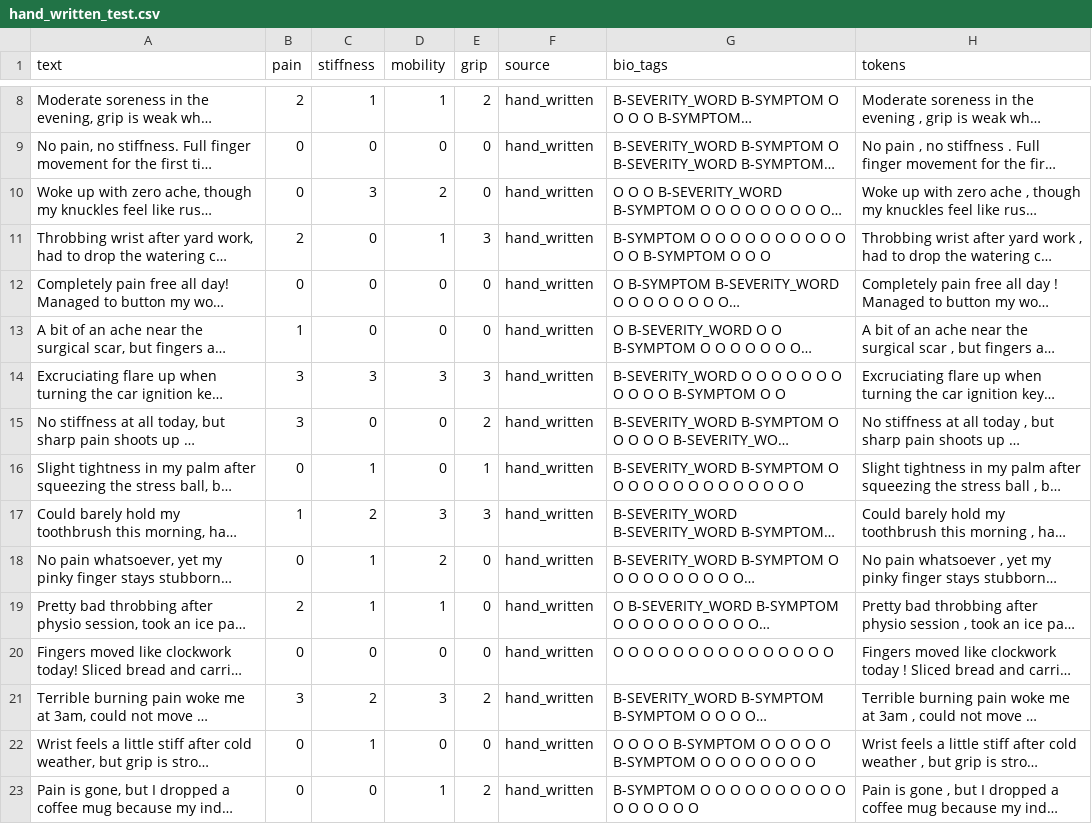
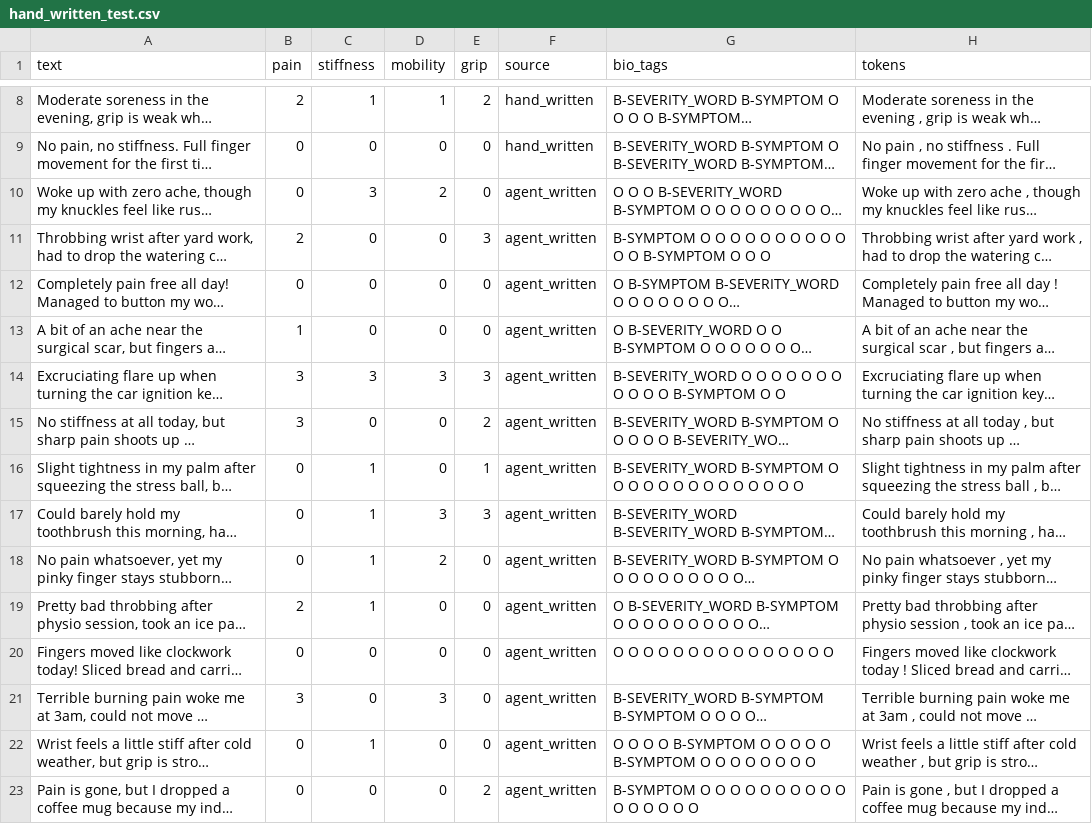
Before and after one commit to VenkatesanManju/Hand-Rehab-AI, a CSV file: data/raw/hand_written_test.csv, drawn as a sheet; only a part is shown, gaps mark what is left out; long unchanged cells end in …; the diff covers the shown part only; the diff names each change by its address in the sheet, - before the commit and + after, or states it on an @@ line.

Commit message:
fix(nlp): remove *.txt from gitignore, set agent_written source and verify labels

```diff
--- a/data/raw/hand_written_test.csv
+++ b/data/raw/hand_written_test.csv
-F10:F23 (source): hand_written
+F10:F23 (source): agent_written
-D11 (mobility): 1
+D11 (mobility): 0
-B17 (pain): 1
+B17 (pain): 0
-C17 (stiffness): 2
+C17 (stiffness): 1
-D19 (mobility): 1
+D19 (mobility): 0
-C21 (stiffness): 2
+C21 (stiffness): 0
-E21 (grip): 2
+E21 (grip): 0
-D23 (mobility): 1
+D23 (mobility): 0
```
Also changed, not shown: 12 added rows and 44 edited cells elsewhere in this file, 3 other files.
